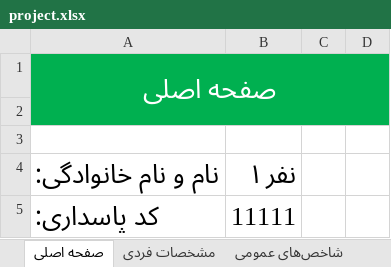
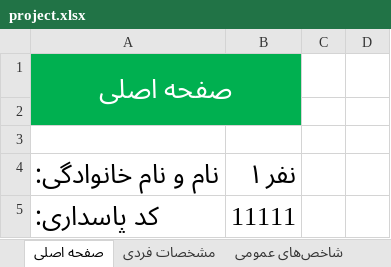
Before and after one commit to mabdolalizadeh/MangerDashboard, an Excel workbook: project.xlsx, sheet صفحه اصلی, drawn as a sheet; only a part is shown; values as stored, in another font and other column widths than the file's, no borders; charts and pictures not drawn; removed rows and columns are numbered as before the commit, all else as after; the diff covers the shown part only; the diff names each change by its address in the sheet, - before the commit and + after, or states it on an @@ line.

```diff
--- a/project.xlsx (sheet صفحه اصلی)
+++ b/project.xlsx (sheet صفحه اصلی)
-A1:D2 merged
+A1:B2 merged
-C1:D2 fill: #00B050
+C1:D2 fill: none
```
Also changed, not shown: 40 added rows, 1 removed row, 1 edited cell, cell formats and merged cells elsewhere in this sheet, sheet دیتا عمومی, sheet دیتا مدیریتی و فرماندهی, sheet نمودارها, sheet شاخص‌های مدیریتی و فرماندهی, sheet شاخص‌های عمومی, other sheet tabs, formulas that keep their value, charts or pictures.
